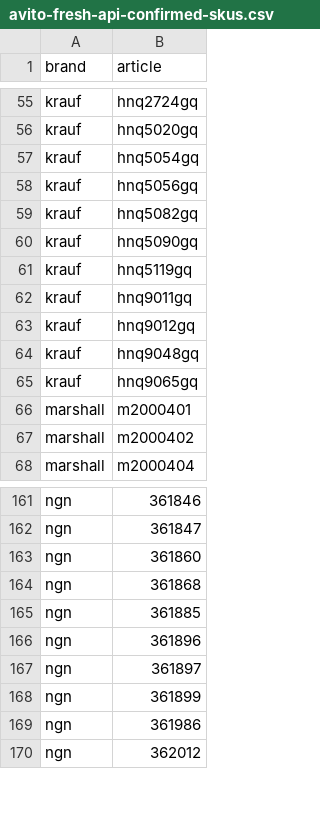
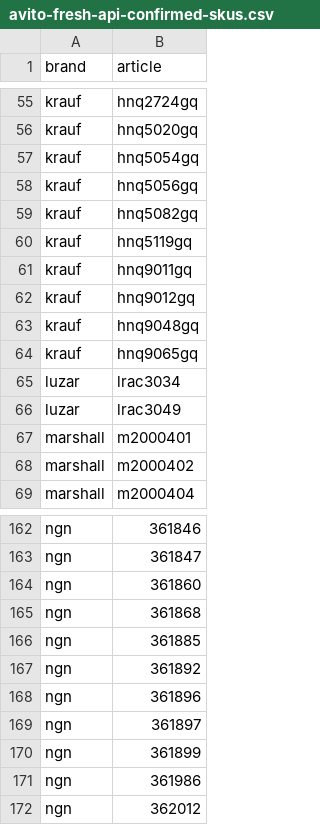
Before and after one commit to ROJANGG/rossko-drom-lensk, a CSV file: avito-fresh-api-confirmed-skus.csv, drawn as a sheet; only a part is shown, gaps mark what is left out.

```diff
--- a/avito-fresh-api-confirmed-skus.csv
+++ b/avito-fresh-api-confirmed-skus.csv
@@ -59,3 +59,2 @@ krauf;hnq5056gq
 krauf;hnq5082gq
-krauf;hnq5090gq
 krauf;hnq5119gq
@@ -65,2 +64,4 @@ krauf;hnq9048gq
 krauf;hnq9065gq
+luzar;lrac3034
+luzar;lrac3049
 marshall;m2000401
@@ -165,2 +166,3 @@ ngn;361868
 ngn;361885
+ngn;361892
 ngn;361896
```
Also changed, not shown: avito-verified-retail-prices.csv, 2 other files.
